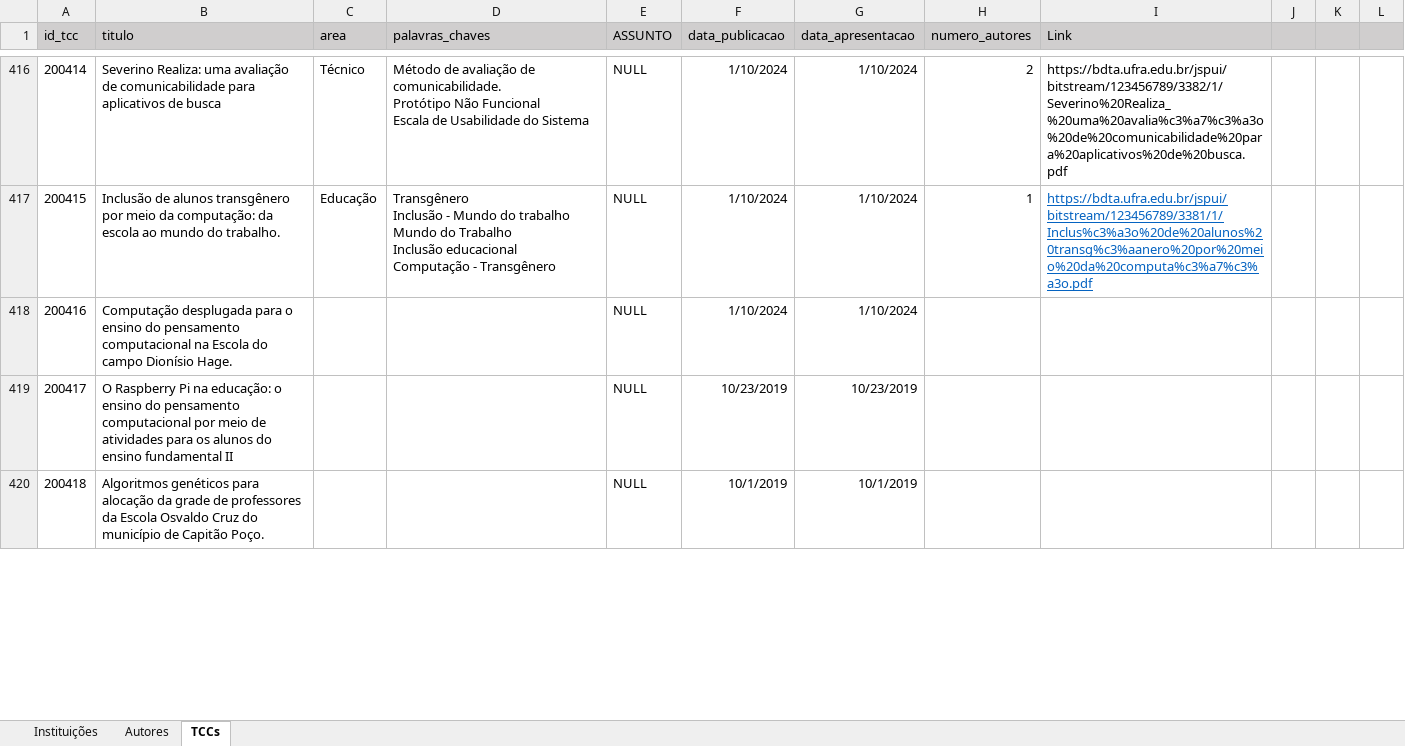
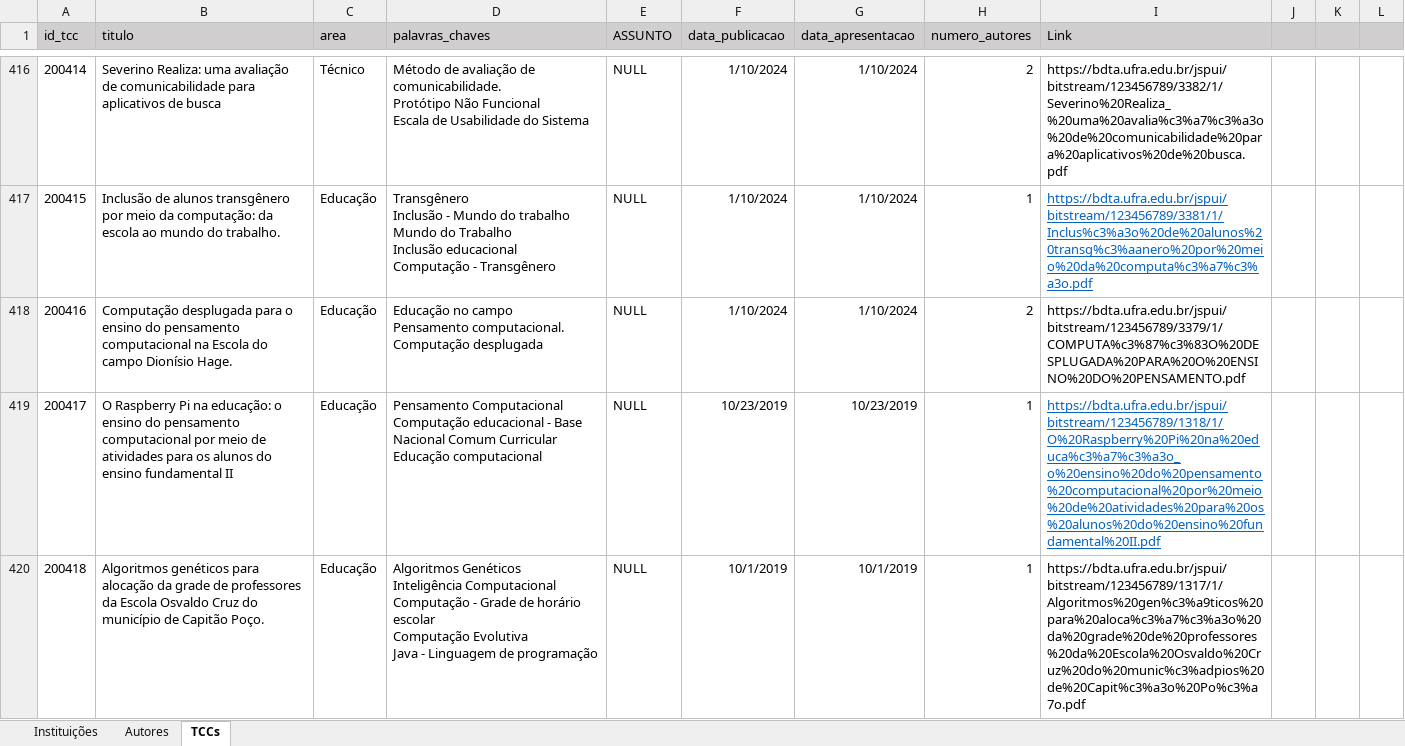
Before and after one commit to Geilsondss/Fluxo_da_Comunicacao_Cientifica_Lic_Comp, an Excel workbook: Data/data_raw.xlsx, sheet TCCs, drawn as a sheet; only a part is shown, gaps mark what is left out; values as stored, in another font and other column widths than the file's, no borders; ↵ is a line break in a cell; the diff covers the shown part only; the diff names each change by its address in the sheet, - before the commit and + after, or states it on an @@ line.

Commit message:
Dados TRATADOS da UFRA coletado no dia 07/08/25
Dados TRATADOS da UFRA coletado no dia 07/08/25, de um dos cursos de licenciatura em computação

```diff
--- a/Data/data_raw.xlsx (sheet TCCs)
+++ b/Data/data_raw.xlsx (sheet TCCs)
-C418:C420 (area): (empty)
+C418:C420 (area): Educação
-D418 (palavras_chaves): (empty)
+D418 (palavras_chaves): Educação no campo ↵ Pensamento computacional. ↵ Computação desplugada
-H418 (numero_autores): (empty)
+H418 (numero_autores): 2
-I418 (Link): (empty)
+I418 (Link): https://bdta.ufra.edu.br/jspui/bitstream/123456789/3379/1/COMPUTA%c3%87%c3%83O%20DESPLUGADA%20PARA%20O%20ENSINO%20DO%20PENSAMENTO.pdf
-D419 (palavras_chaves): (empty)
+D419 (palavras_chaves): Pensamento Computacional ↵ Computação educacional - Base Nacional Comum Curricular ↵ Educação computacional
-H419:H420 (numero_autores): (empty)
+H419:H420 (numero_autores): 1
-I419 (Link): (empty)
+I419 (Link): https://bdta.ufra.edu.br/jspui/bitstream/123456789/1318/1/O%20Raspberry%20Pi%20na%20educa%c3%a7%c3%a3o_o%20ensino%20do%20pensamento%20computacional%20por%20meio%20de%20atividades%20para%20os%20alunos%20do%20ensino%20fundamental%20II.pdf
-D420 (palavras_chaves): (empty)
+D420 (palavras_chaves): Algoritmos Genéticos ↵ Inteligência Computacional ↵ Computação - Grade de horário escolar ↵ Computação Evolutiva ↵ Java - Linguagem de programação
-I420 (Link): (empty)
+I420 (Link): https://bdta.ufra.edu.br/jspui/bitstream/123456789/1317/1/Algoritmos%20gen%c3%a9ticos%20para%20aloca%c3%a7%c3%a3o%20da%20grade%20de%20professores%20da%20Escola%20Osvaldo%20Cruz%20do%20munic%c3%adpios%20de%20Capit%c3%a3o%20Po%c3%a7o.pdf
```
Also changed, not shown: 52 edited cells elsewhere in this sheet, sheet Autores.
